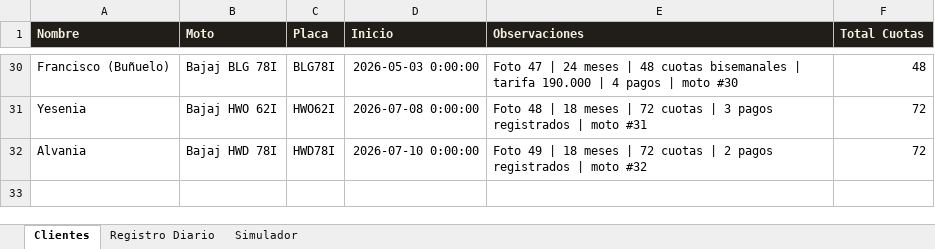
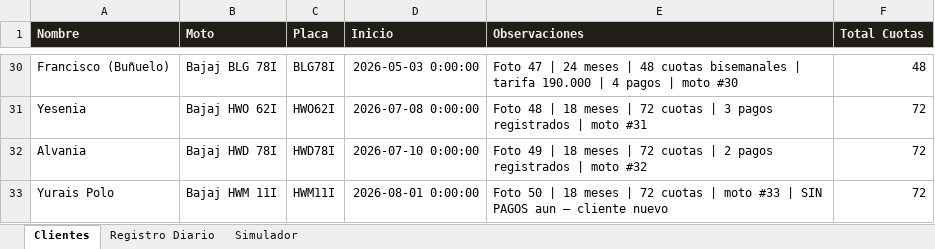
Before and after one commit to jefferarias032001/motos-tio, an Excel workbook: control_motos_tio.xlsx, sheet Clientes, drawn as a sheet; only a part is shown, gaps mark what is left out; values as stored, in another font and other column widths than the file's, no borders; the diff names each change by its address in the sheet, - before the commit and + after, or states it on an @@ line.

```diff
--- a/control_motos_tio.xlsx (sheet Clientes)
+++ b/control_motos_tio.xlsx (sheet Clientes)
+row 33: Yurais Polo | Bajaj HWM 11I | HWM11I | 2026-08-01 0:00:00 | Foto 50 | 18 meses | 72 cuotas | moto #33 | SIN PAGOS aun — cliente nuevo | 72
```
Also changed, not shown: 2 other files.
